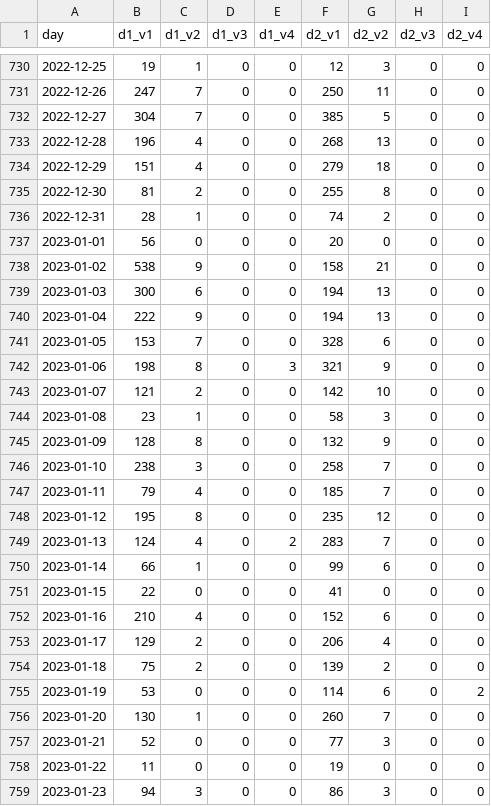
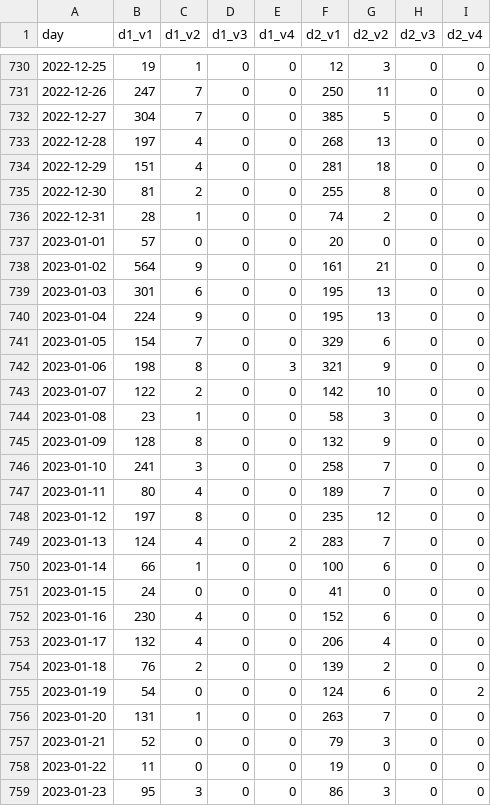
Before and after one commit to setop/test-github-actions, a CSV file: data/vaccin_data.csv, drawn as a sheet; only a part is shown, gaps mark what is left out; the diff covers the shown part only.

```diff
--- a/data/vaccin_data.csv
+++ b/data/vaccin_data.csv
@@ -732,28 +732,28 @@ day,d1_v1,d1_v2,d1_v3,d1_v4,d2_v1,d2_v2,d2_v3,d2_v4
 2022-12-27,304,7,0,0,385,5,0,0
-2022-12-28,196,4,0,0,268,13,0,0
-2022-12-29,151,4,0,0,279,18,0,0
+2022-12-28,197,4,0,0,268,13,0,0
+2022-12-29,151,4,0,0,281,18,0,0
 2022-12-30,81,2,0,0,255,8,0,0
 2022-12-31,28,1,0,0,74,2,0,0
-2023-01-01,56,0,0,0,20,0,0,0
-2023-01-02,538,9,0,0,158,21,0,0
-2023-01-03,300,6,0,0,194,13,0,0
-2023-01-04,222,9,0,0,194,13,0,0
-2023-01-05,153,7,0,0,328,6,0,0
+2023-01-01,57,0,0,0,20,0,0,0
+2023-01-02,564,9,0,0,161,21,0,0
+2023-01-03,301,6,0,0,195,13,0,0
+2023-01-04,224,9,0,0,195,13,0,0
+2023-01-05,154,7,0,0,329,6,0,0
 2023-01-06,198,8,0,3,321,9,0,0
-2023-01-07,121,2,0,0,142,10,0,0
+2023-01-07,122,2,0,0,142,10,0,0
 2023-01-08,23,1,0,0,58,3,0,0
 2023-01-09,128,8,0,0,132,9,0,0
-2023-01-10,238,3,0,0,258,7,0,0
-2023-01-11,79,4,0,0,185,7,0,0
-2023-01-12,195,8,0,0,235,12,0,0
+2023-01-10,241,3,0,0,258,7,0,0
+2023-01-11,80,4,0,0,189,7,0,0
+2023-01-12,197,8,0,0,235,12,0,0
 2023-01-13,124,4,0,2,283,7,0,0
-2023-01-14,66,1,0,0,99,6,0,0
-2023-01-15,22,0,0,0,41,0,0,0
-2023-01-16,210,4,0,0,152,6,0,0
-2023-01-17,129,2,0,0,206,4,0,0
-2023-01-18,75,2,0,0,139,2,0,0
-2023-01-19,53,0,0,0,114,6,0,2
-2023-01-20,130,1,0,0,260,7,0,0
-2023-01-21,52,0,0,0,77,3,0,0
+2023-01-14,66,1,0,0,100,6,0,0
+2023-01-15,24,0,0,0,41,0,0,0
+2023-01-16,230,4,0,0,152,6,0,0
+2023-01-17,132,4,0,0,206,4,0,0
+2023-01-18,76,2,0,0,139,2,0,0
+2023-01-19,54,0,0,0,124,6,0,2
+2023-01-20,131,1,0,0,263,7,0,0
+2023-01-21,52,0,0,0,79,3,0,0
 2023-01-22,11,0,0,0,19,0,0,0
-2023-01-23,94,3,0,0,86,3,0,0
+2023-01-23,95,3,0,0,86,3,0,0
```
Also changed, not shown: 1 added row and 75 edited cells elsewhere in this file.
